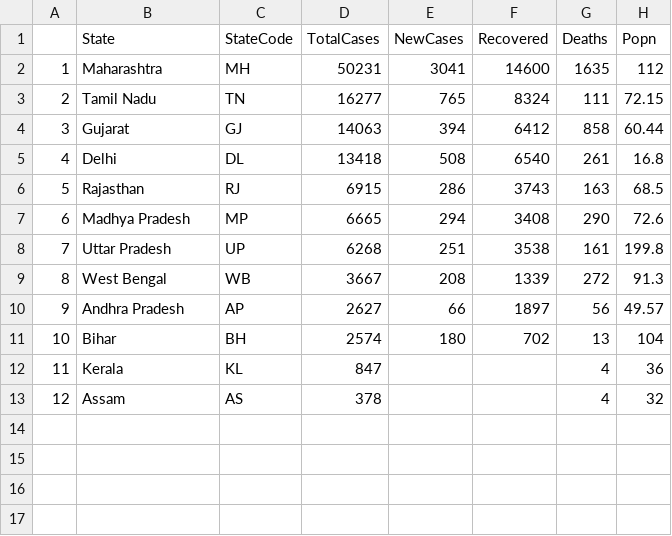
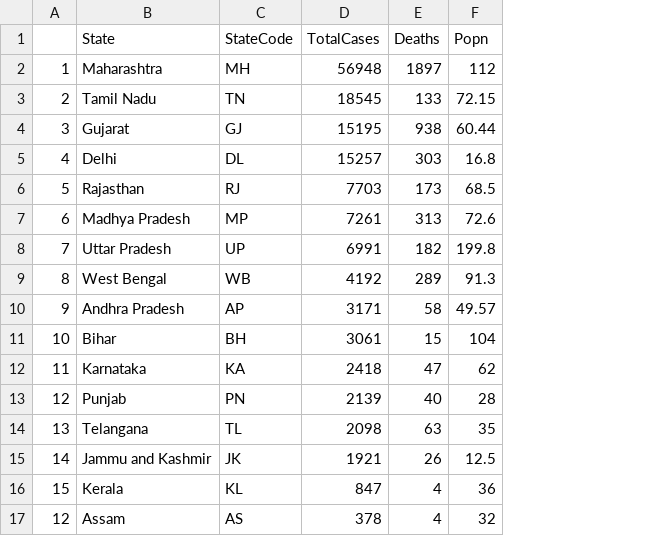
Before and after one commit to JammiNRao/Corona, a CSV file: IndiaStates.csv, drawn as a sheet; removed rows and columns are numbered as before the commit, all else as after; the diff names each change by its address in the sheet, - before the commit and + after, or states it on an @@ line.

Commit message:
updated to 28 May data, date in India states chart linked to SysDate

```diff
--- a/IndiaStates.csv
+++ b/IndiaStates.csv
-column E (NewCases), rows 2-11: 3041 | 765 | 394 | 508 | 286 | 294 | 251 | 208 | 66 | 180
-column F (Recovered), rows 2-11: 14600 | 8324 | 6412 | 6540 | 3743 | 3408 | 3538 | 1339 | 1897 | 702
-D2 (TotalCases): 50231
+D2 (TotalCases): 56948
-E2 (Deaths): 1635
+E2 (Deaths): 1897
-D3 (TotalCases): 16277
+D3 (TotalCases): 18545
-E3 (Deaths): 111
+E3 (Deaths): 133
-D4 (TotalCases): 14063
+D4 (TotalCases): 15195
-E4 (Deaths): 858
+E4 (Deaths): 938
-D5 (TotalCases): 13418
+D5 (TotalCases): 15257
-E5 (Deaths): 261
+E5 (Deaths): 303
-D6 (TotalCases): 6915
+D6 (TotalCases): 7703
-E6 (Deaths): 163
+E6 (Deaths): 173
-D7 (TotalCases): 6665
+D7 (TotalCases): 7261
-E7 (Deaths): 290
+E7 (Deaths): 313
-D8 (TotalCases): 6268
+D8 (TotalCases): 6991
-E8 (Deaths): 161
+E8 (Deaths): 182
-D9 (TotalCases): 3667
+D9 (TotalCases): 4192
-E9 (Deaths): 272
+E9 (Deaths): 289
-D10 (TotalCases): 2627
+D10 (TotalCases): 3171
-E10 (Deaths): 56
+E10 (Deaths): 58
-D11 (TotalCases): 2574
+D11 (TotalCases): 3061
-E11 (Deaths): 13
+E11 (Deaths): 15
+row 12: 11 | Karnataka | KA | 2418 | 47 | 62
+row 13: 12 | Punjab | PN | 2139 | 40 | 28
+row 14: 13 | Telangana | TL | 2098 | 63 | 35
+row 15: 14 | Jammu and Kashmir | JK | 1921 | 26 | 12.5
-A16: 11
+A16: 15
```
Also changed, not shown: 4 other files.
